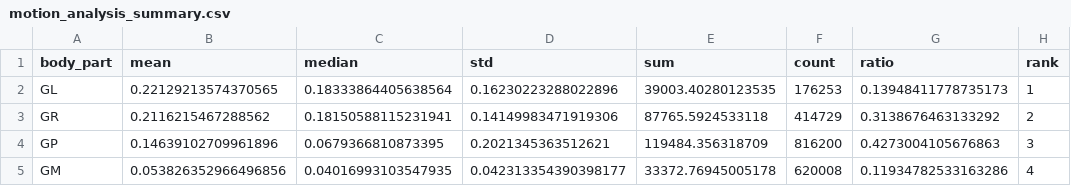
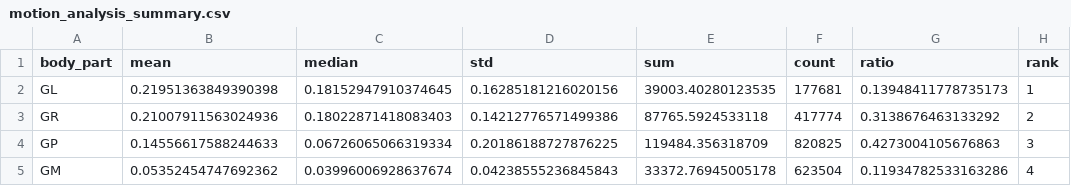
Before and after one commit to MahardikaPratama/rgb-to-skeleton-mediapipe, a CSV file: data/results/motion_analysis_summary.csv, drawn as a sheet.

```diff
--- a/data/results/motion_analysis_summary.csv
+++ b/data/results/motion_analysis_summary.csv
@@ -1,5 +1,5 @@
 body_part,mean,median,std,sum,count,ratio,rank
-GL,0.22129213574370565,0.18333864405638564,0.16230223288022896,39003.40280123535,176253,0.13948411778735173,1
-GR,0.2116215467288562,0.18150588115231941,0.14149983471919306,87765.5924533118,414729,0.3138676463133292,2
-GP,0.14639102709961896,0.0679366810873395,0.2021345363512621,119484.356318709,816200,0.4273004105676863,3
-GM,0.053826352966496856,0.04016993103547935,0.042313354390398177,33372.76945005178,620008,0.11934782533163286,4
+GL,0.21951363849390398,0.18152947910374645,0.16285181216020156,39003.40280123535,177681,0.13948411778735173,1
+GR,0.21007911563024936,0.18022871418083403,0.14212776571499386,87765.5924533118,417774,0.3138676463133292,2
+GP,0.14556617588244633,0.06726065066319334,0.20186188727876225,119484.356318709,820825,0.4273004105676863,3
+GM,0.05352454747692362,0.03996006928637674,0.04238555236845843,33372.76945005178,623504,0.11934782533163286,4
```
Also changed, not shown: 36 other files.
